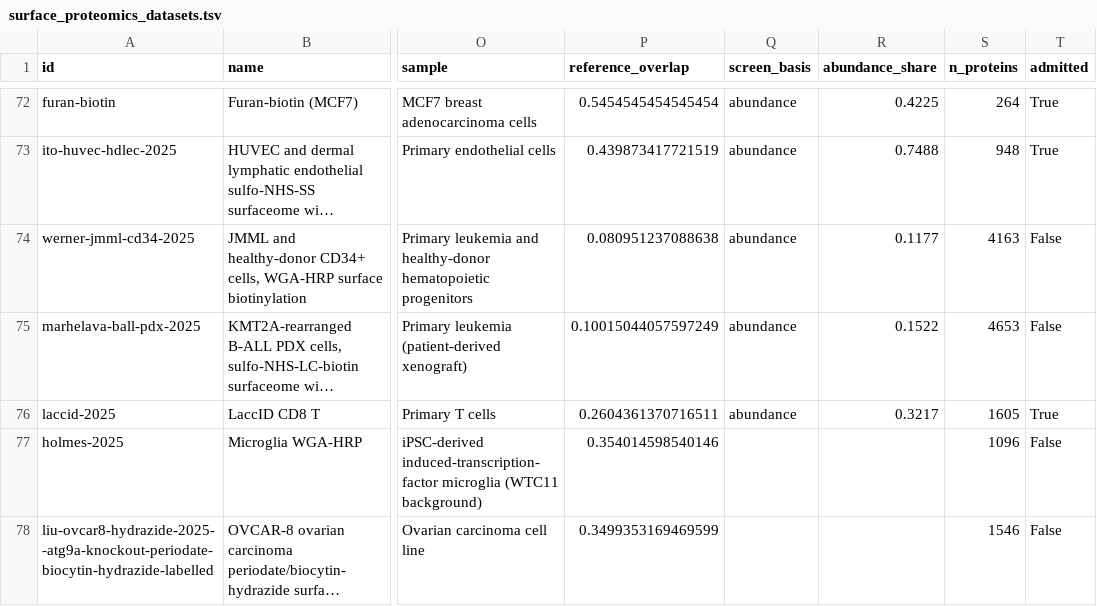
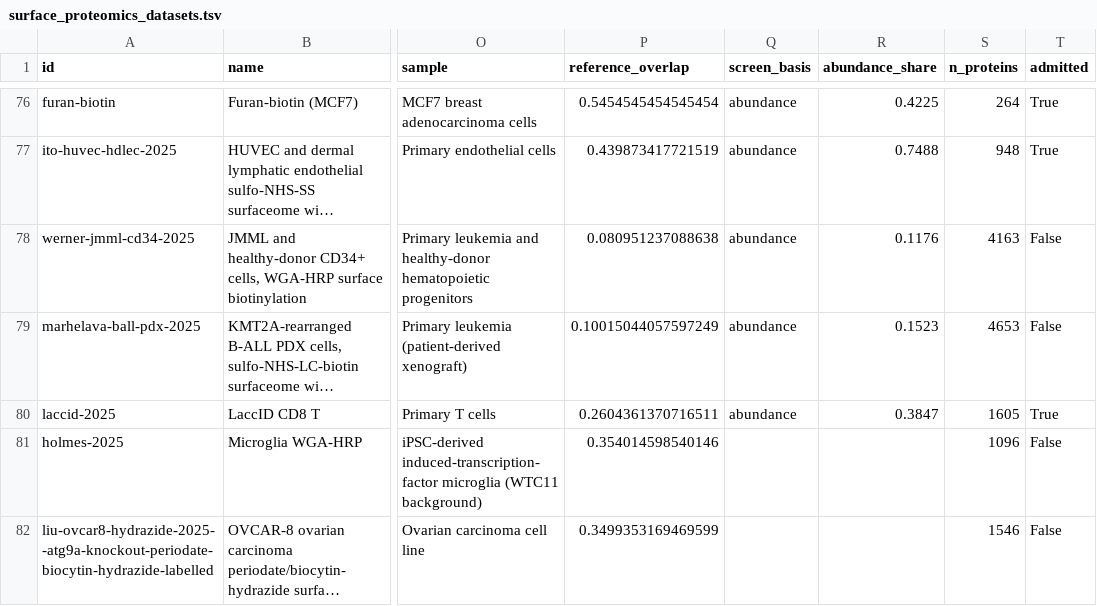
Before and after one commit to Deliverome-Project/accessible-surfaceome, a TSV file: viewer/public/data/surface-proteomics/surface_proteomics_datasets.tsv, drawn as a sheet; only a part is shown, gaps mark what is left out; long unchanged cells end in …; addresses are those after the commit; the diff covers the shown part only; the diff names each change by its address in the sheet, - before the commit and + after, or states it on an @@ line.

Commit message:
feat(viewer): surface-proteomics data from sweep-v19; abundance screen at 25%
Adds Govindarajan et al. 2026 (Genome Biol) as three counted CSC datasets
(HGSC lines, fallopian tube epithelium, CAFs) and Buhl et al. 2026 (Nat
Commun) as a membrane-annotated list, shown and not counted. Reads
abundance-v3 and perturbed-v3; the recalibrated abundance bar is 25%.
91 counted datasets from 84 papers, 11,652 proteins.

```diff
--- a/viewer/public/data/surface-proteomics/surface_proteomics_datasets.tsv
+++ b/viewer/public/data/surface-proteomics/surface_proteomics_datasets.tsv
-R78 (abundance_share): 0.1177
+R78 (abundance_share): 0.1176
-R79 (abundance_share): 0.1522
+R79 (abundance_share): 0.1523
-R80 (abundance_share): 0.3217
+R80 (abundance_share): 0.3847
```
Also changed, not shown: 4 added rows and 51 edited cells elsewhere in this file, 40 other files.
